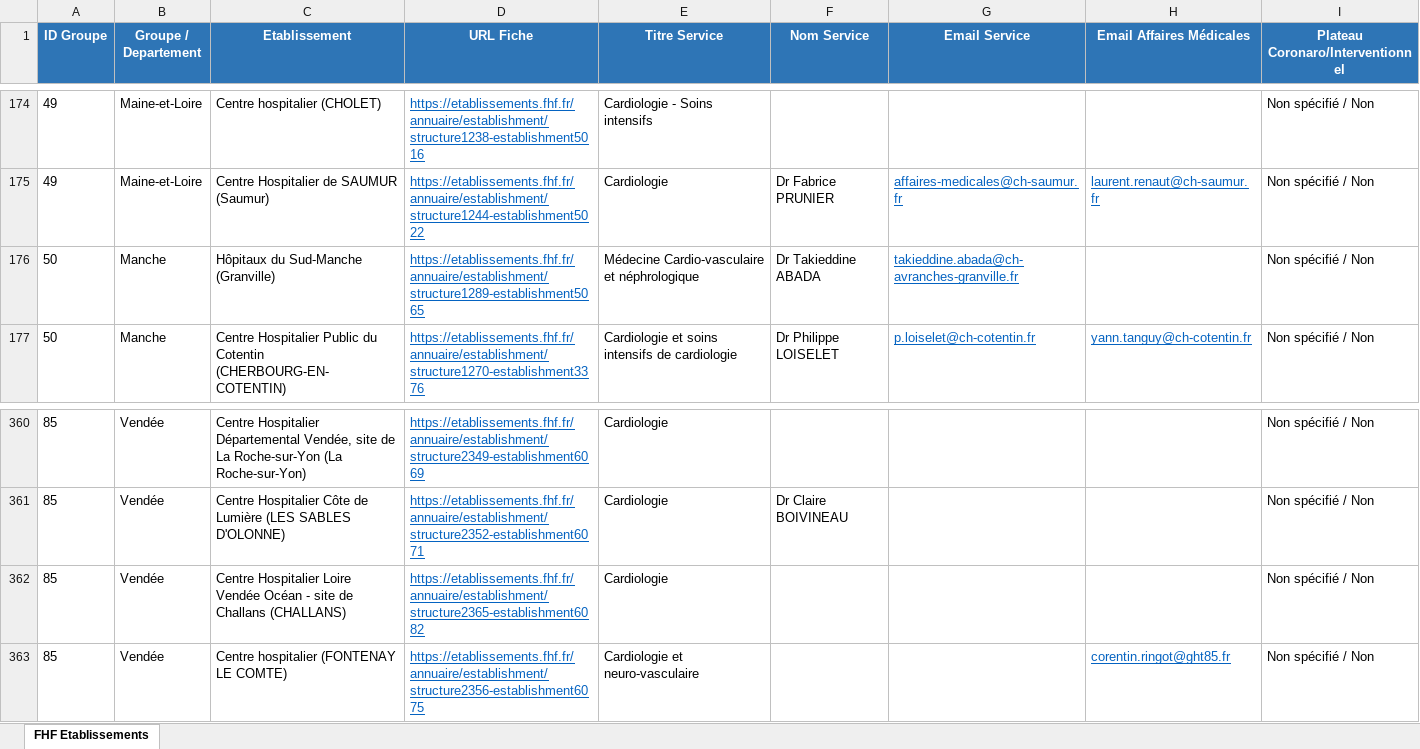
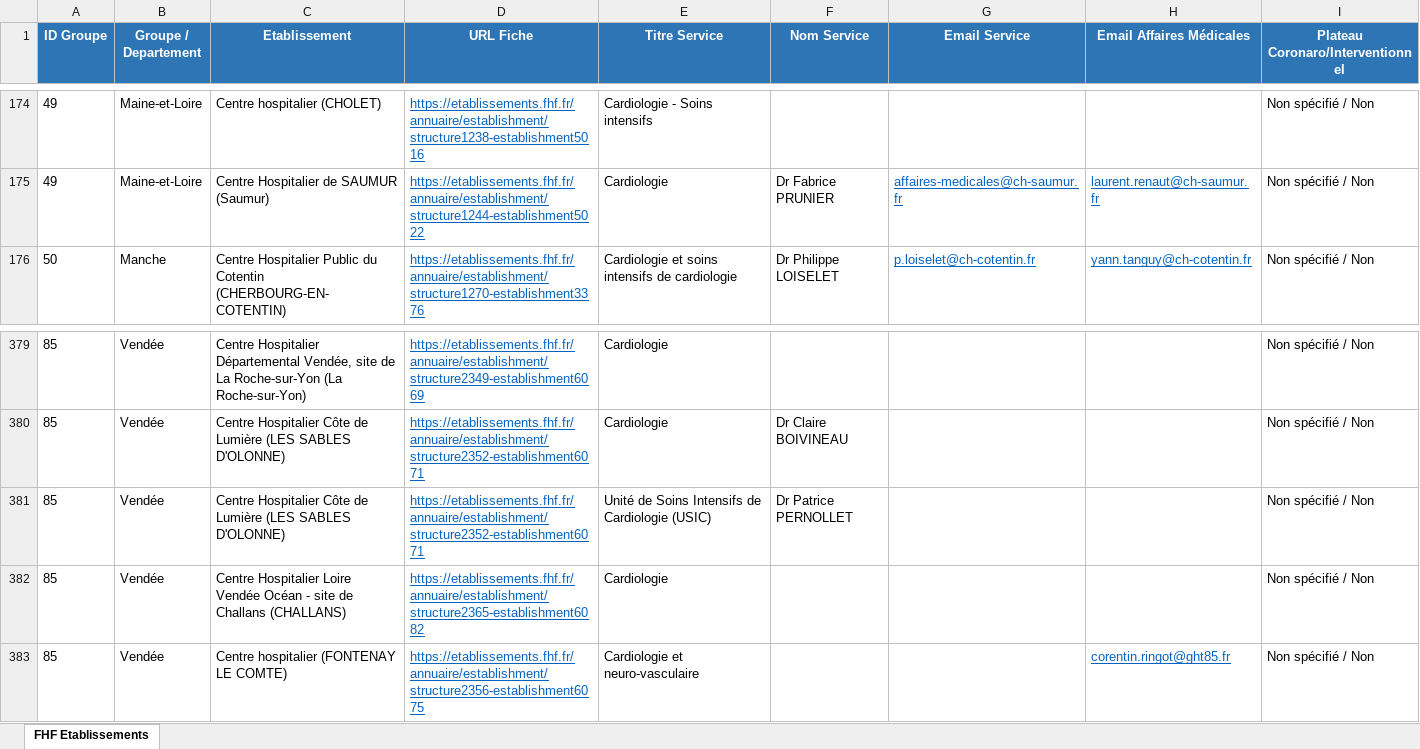
Before and after one commit to rachadkm-ai/scrap, an Excel workbook: fhf_cardiologie.xlsx, sheet FHF Etablissements, drawn as a sheet; only a part is shown, gaps mark what is left out; values as stored, in another font and other column widths than the file's, no borders; removed rows and columns are numbered as before the commit, all else as after; the diff covers the shown part only; the diff names each change by its address in the sheet, - before the commit and + after, or states it on an @@ line.

```diff
--- a/fhf_cardiologie.xlsx (sheet FHF Etablissements)
+++ b/fhf_cardiologie.xlsx (sheet FHF Etablissements)
-row 176: 50 | Manche | Hôpitaux du Sud-Manche (Granville) | https://etablissements.fhf.fr/annuaire/establishment/structure1289-establishment5065 | Médecine Cardio-vasculaire et néphrologique | Dr Takieddine ABADA | takieddine.abada@ch-avranches-granville.fr |  | Non spécifié / Non
+row 381: 85 | Vendée | Centre Hospitalier Côte de Lumière (LES SABLES D'OLONNE) | https://etablissements.fhf.fr/annuaire/establishment/structure2352-establishment6071 | Unité de Soins Intensifs de Cardiologie (USIC) | Dr Patrice PERNOLLET |  |  | Non spécifié / Non
```
Also changed, not shown: 20 added rows and 1 edited cell elsewhere in this sheet, 2 other files.
